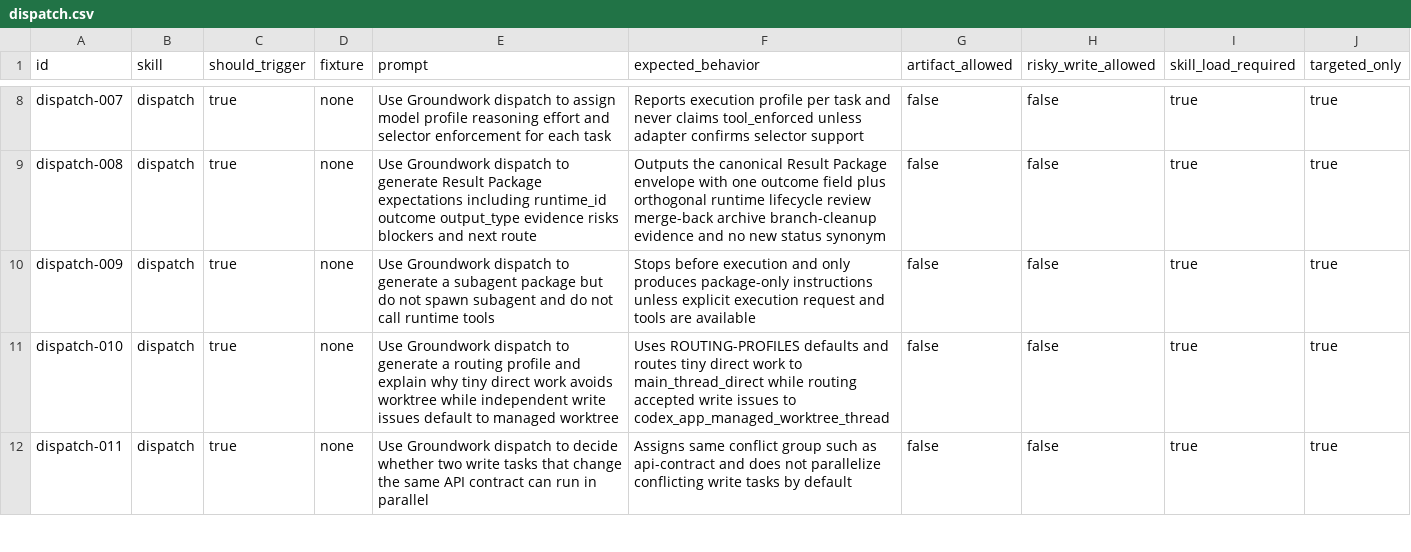
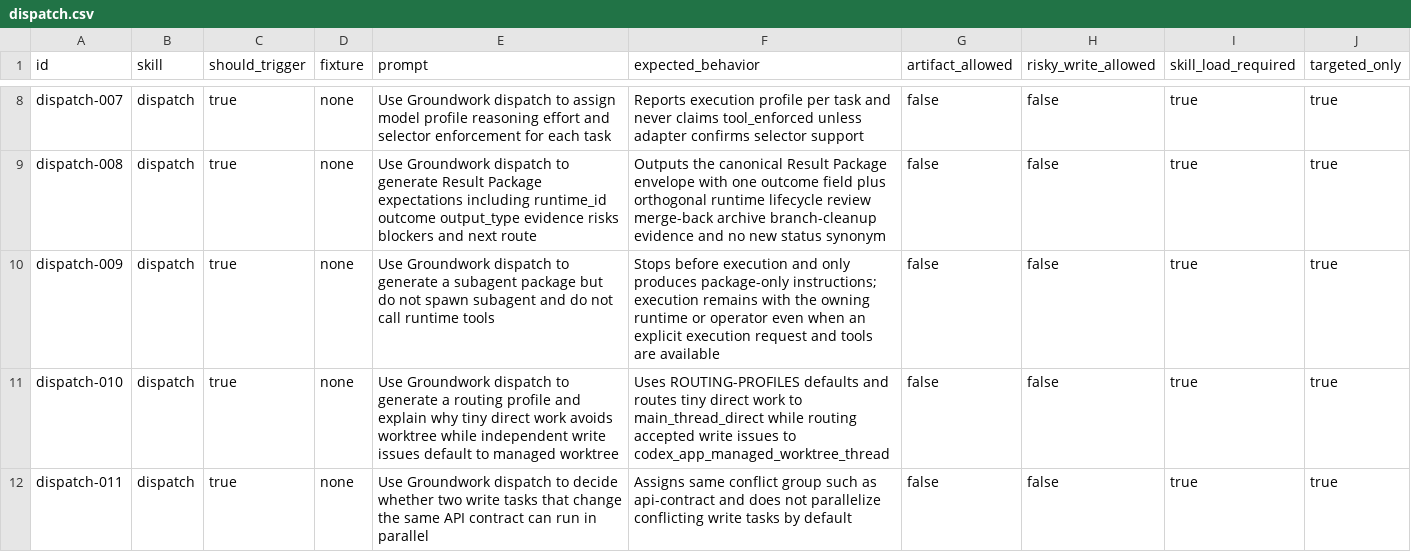
Before and after one commit to daxiong888/Groundwork, a CSV file: evals/prompts/dispatch.csv, drawn as a sheet; only a part is shown, gaps mark what is left out.

Commit message:
test(evals): 校正 dispatch Phase 0 基线

```diff
--- a/evals/prompts/dispatch.csv
+++ b/evals/prompts/dispatch.csv
@@ -9,3 +9,3 @@ dispatch-007,dispatch,true,none,Use Groundwork dispatch to assign model profile
 dispatch-008,dispatch,true,none,Use Groundwork dispatch to generate Result Package expectations including runtime_id outcome output_type evidence risks blockers and next route,Outputs the canonical Result Package envelope with one outcome field plus orthogonal runtime lifecycle review merge-back archive branch-cleanup evidence and no new status synonym,false,false,true,true
-dispatch-009,dispatch,true,none,Use Groundwork dispatch to generate a subagent package but do not spawn subagent and do not call runtime tools,Stops before execution and only produces package-only instructions unless explicit execution request and tools are available,false,false,true,true
+dispatch-009,dispatch,true,none,Use Groundwork dispatch to generate a subagent package but do not spawn subagent and do not call runtime tools,"Stops before execution and only produces package-only instructions; execution remains with the owning runtime or operator even when an explicit execution request and tools are available",false,false,true,true
 dispatch-010,dispatch,true,none,Use Groundwork dispatch to generate a routing profile and explain why tiny direct work avoids worktree while independent write issues default to managed worktree,Uses ROUTING-PROFILES defaults and routes tiny direct work to main_thread_direct while routing accepted write issues to codex_app_managed_worktree_thread,false,false,true,true
```
